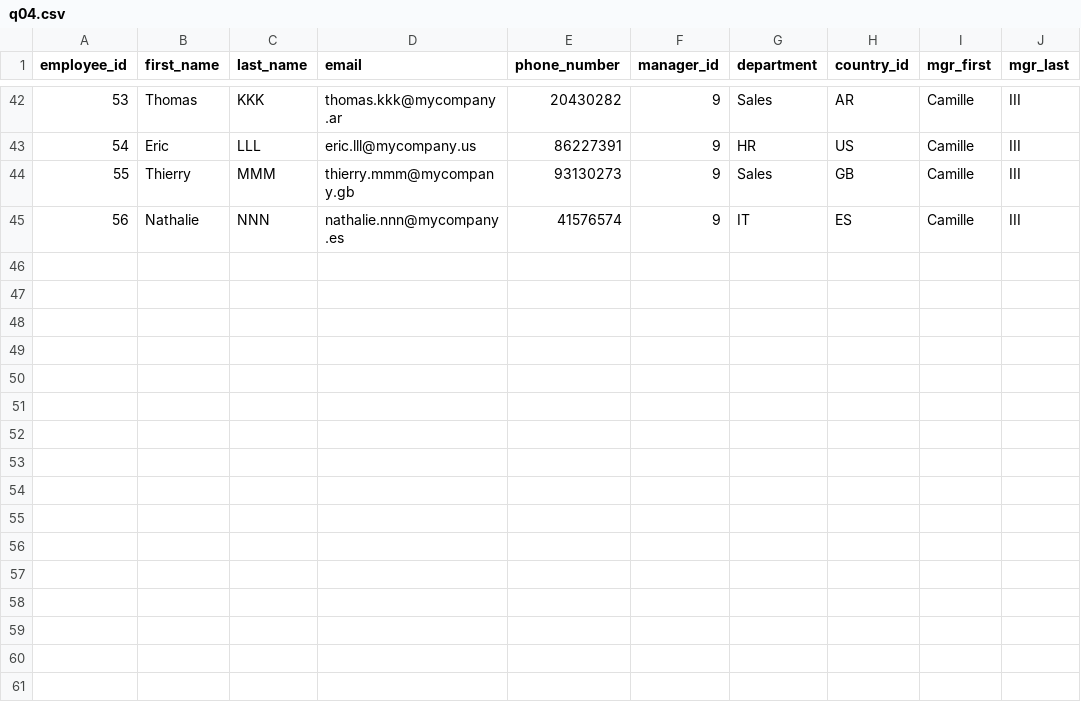
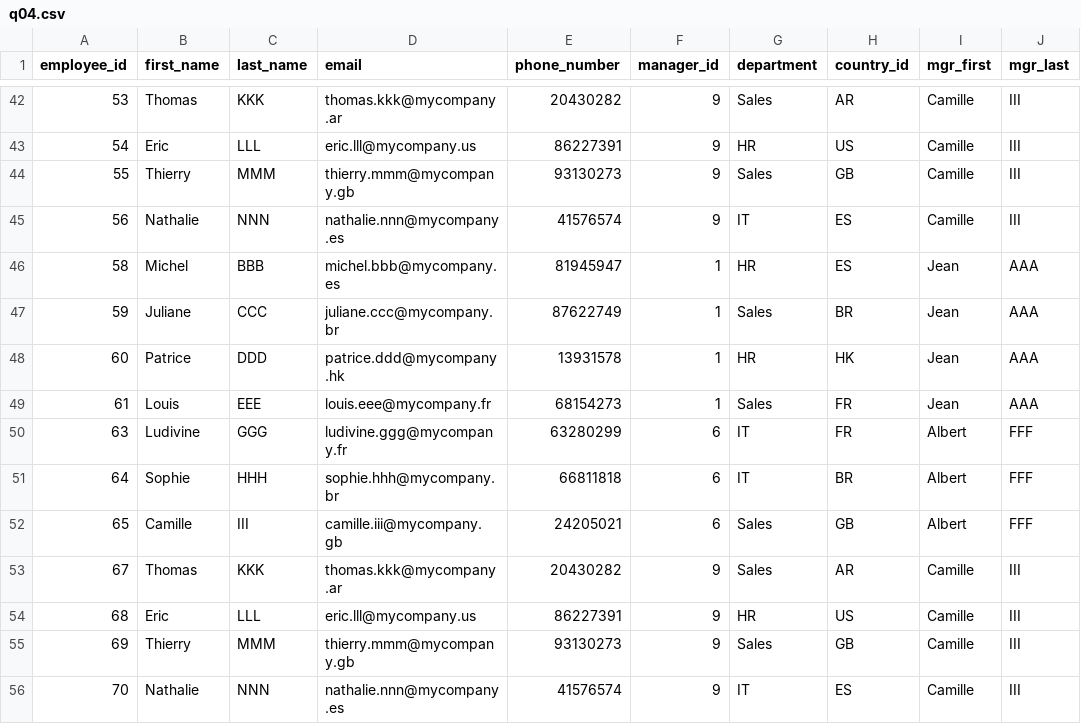
Before and after one commit to thainhienndd/BNPP_RiskAIR_TechnicalTest, a CSV file: airtech-sql/results/q04.csv, drawn as a sheet; only a part is shown, gaps mark what is left out; the diff names each change by its address in the sheet, - before the commit and + after, or states it on an @@ line.

```diff
--- a/airtech-sql/results/q04.csv
+++ b/airtech-sql/results/q04.csv
+row 46: 58 | Michel | BBB | michel.bbb@mycompany.es | 81945947 | 1 | HR | ES | Jean | AAA
+row 47: 59 | Juliane | CCC | juliane.ccc@mycompany.br | 87622749 | 1 | Sales | BR | Jean | AAA
+row 48: 60 | Patrice | DDD | patrice.ddd@mycompany.hk | 13931578 | 1 | HR | HK | Jean | AAA
+row 49: 61 | Louis | EEE | louis.eee@mycompany.fr | 68154273 | 1 | Sales | FR | Jean | AAA
+row 50: 63 | Ludivine | GGG | ludivine.ggg@mycompany.fr | 63280299 | 6 | IT | FR | Albert | FFF
+row 51: 64 | Sophie | HHH | sophie.hhh@mycompany.br | 66811818 | 6 | IT | BR | Albert | FFF
+row 52: 65 | Camille | III | camille.iii@mycompany.gb | 24205021 | 6 | Sales | GB | Albert | FFF
+row 53: 67 | Thomas | KKK | thomas.kkk@mycompany.ar | 20430282 | 9 | Sales | AR | Camille | III
+row 54: 68 | Eric | LLL | eric.lll@mycompany.us | 86227391 | 9 | HR | US | Camille | III
+row 55: 69 | Thierry | MMM | thierry.mmm@mycompany.gb | 93130273 | 9 | Sales | GB | Camille | III
+row 56: 70 | Nathalie | NNN | nathalie.nnn@mycompany.es | 41576574 | 9 | IT | ES | Camille | III
```
Also changed, not shown: airtech-sql/results/q01.csv, airtech-sql/results/q02.csv, 3 other files.
